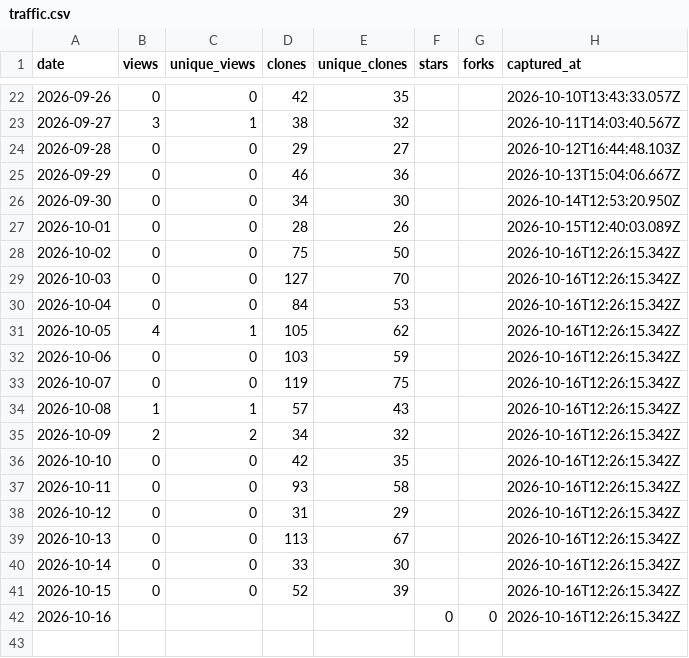
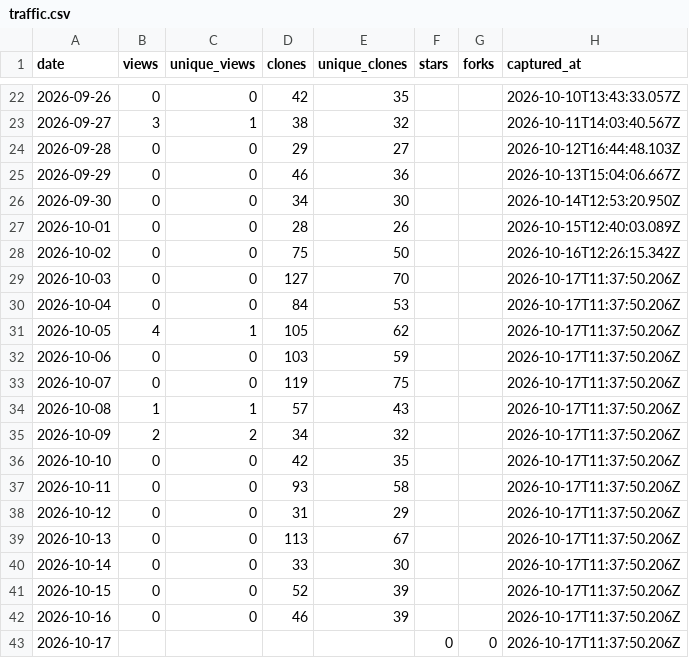
Before and after one commit to netmobster/unstuck-games, a CSV file: metrics/traffic.csv, drawn as a sheet; only a part is shown, gaps mark what is left out.

```diff
--- a/metrics/traffic.csv
+++ b/metrics/traffic.csv
@@ -28,15 +28,16 @@ date,views,unique_views,clones,unique_clones,stars,forks,captured_at
 2026-10-02,0,0,75,50,,,2026-10-16T12:26:15.342Z
-2026-10-03,0,0,127,70,,,2026-10-16T12:26:15.342Z
-2026-10-04,0,0,84,53,,,2026-10-16T12:26:15.342Z
-2026-10-05,4,1,105,62,,,2026-10-16T12:26:15.342Z
-2026-10-06,0,0,103,59,,,2026-10-16T12:26:15.342Z
-2026-10-07,0,0,119,75,,,2026-10-16T12:26:15.342Z
-2026-10-08,1,1,57,43,,,2026-10-16T12:26:15.342Z
-2026-10-09,2,2,34,32,,,2026-10-16T12:26:15.342Z
-2026-10-10,0,0,42,35,,,2026-10-16T12:26:15.342Z
-2026-10-11,0,0,93,58,,,2026-10-16T12:26:15.342Z
-2026-10-12,0,0,31,29,,,2026-10-16T12:26:15.342Z
-2026-10-13,0,0,113,67,,,2026-10-16T12:26:15.342Z
-2026-10-14,0,0,33,30,,,2026-10-16T12:26:15.342Z
-2026-10-15,0,0,52,39,,,2026-10-16T12:26:15.342Z
-2026-10-16,,,,,0,0,2026-10-16T12:26:15.342Z
+2026-10-03,0,0,127,70,,,2026-10-17T11:37:50.206Z
+2026-10-04,0,0,84,53,,,2026-10-17T11:37:50.206Z
+2026-10-05,4,1,105,62,,,2026-10-17T11:37:50.206Z
+2026-10-06,0,0,103,59,,,2026-10-17T11:37:50.206Z
+2026-10-07,0,0,119,75,,,2026-10-17T11:37:50.206Z
+2026-10-08,1,1,57,43,,,2026-10-17T11:37:50.206Z
+2026-10-09,2,2,34,32,,,2026-10-17T11:37:50.206Z
+2026-10-10,0,0,42,35,,,2026-10-17T11:37:50.206Z
+2026-10-11,0,0,93,58,,,2026-10-17T11:37:50.206Z
+2026-10-12,0,0,31,29,,,2026-10-17T11:37:50.206Z
+2026-10-13,0,0,113,67,,,2026-10-17T11:37:50.206Z
+2026-10-14,0,0,33,30,,,2026-10-17T11:37:50.206Z
+2026-10-15,0,0,52,39,,,2026-10-17T11:37:50.206Z
+2026-10-16,0,0,46,39,,,2026-10-17T11:37:50.206Z
+2026-10-17,,,,,0,0,2026-10-17T11:37:50.206Z
```
Also changed, not shown: metrics/referrers.csv.
